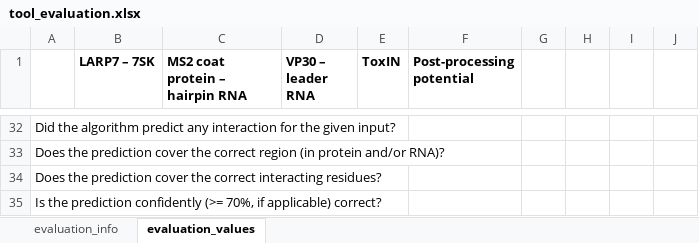
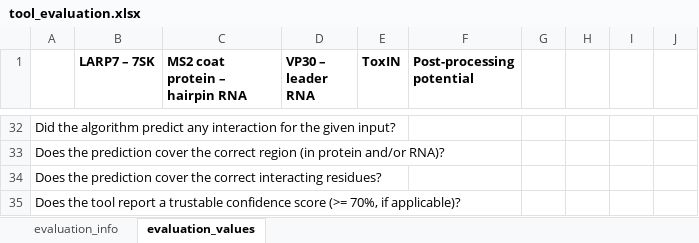
Before and after one commit to skrautwurst/Supplement-RPI_prediction_tools, an Excel workbook: tool_evaluation.xlsx, sheet evaluation_values, drawn as a sheet; only a part is shown, gaps mark what is left out; values as stored, in another font and other column widths than the file's, no borders; conditional formats not drawn; the diff names each change by its address in the sheet, - before the commit and + after, or states it on an @@ line.

```diff
--- a/tool_evaluation.xlsx (sheet evaluation_values)
+++ b/tool_evaluation.xlsx (sheet evaluation_values)
-A35: Is the prediction confidently (>= 70%, if applicable) correct?
+A35: Does the tool report a trustable confidence score (>= 70%, if applicable)?
```
Also changed, not shown: 1 other file.
